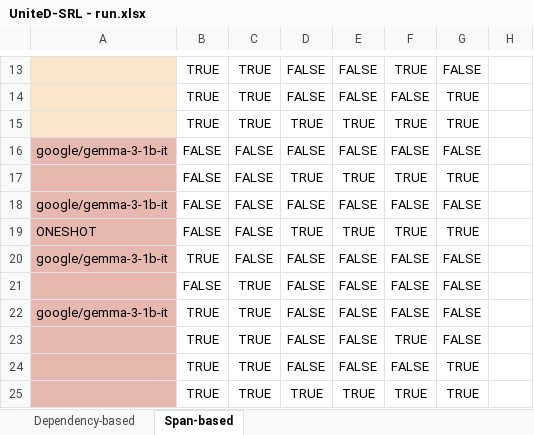
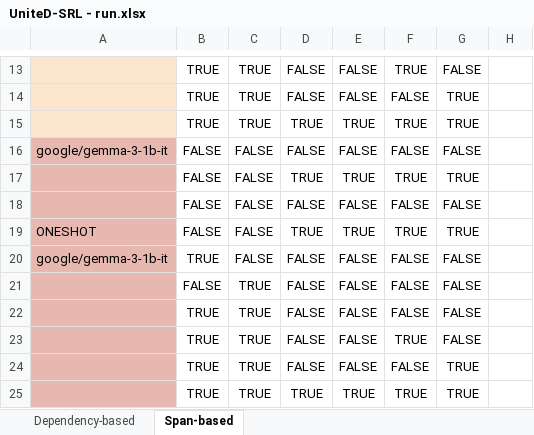
Before and after one commit to Vitolus/SRL, an Excel workbook: results/UniteD-SRL - run.xlsx, sheet Span-based, drawn as a sheet; only a part is shown, gaps mark what is left out; values as stored, in another font and other column widths than the file's, no borders; the diff names each change by its address in the sheet, - before the commit and + after, or states it on an @@ line.

Commit message:
Update results

```diff
--- a/results/UniteD-SRL - run.xlsx (sheet Span-based)
+++ b/results/UniteD-SRL - run.xlsx (sheet Span-based)
-A18: google/gemma-3-1b-it
+A18: (empty)
-A22: google/gemma-3-1b-it
+A22: (empty)
```
Also changed, not shown: sheet Dependency-based.
